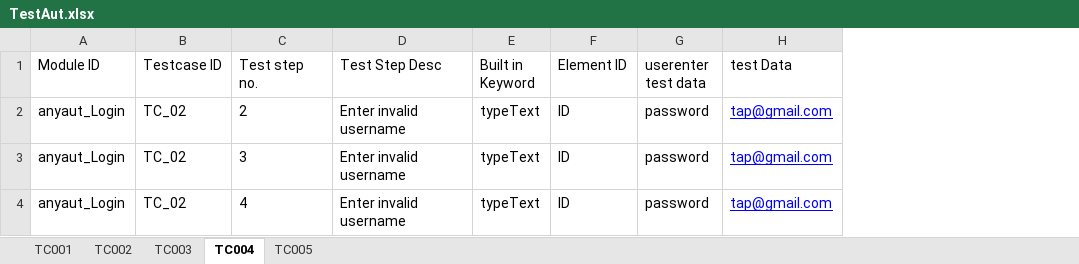
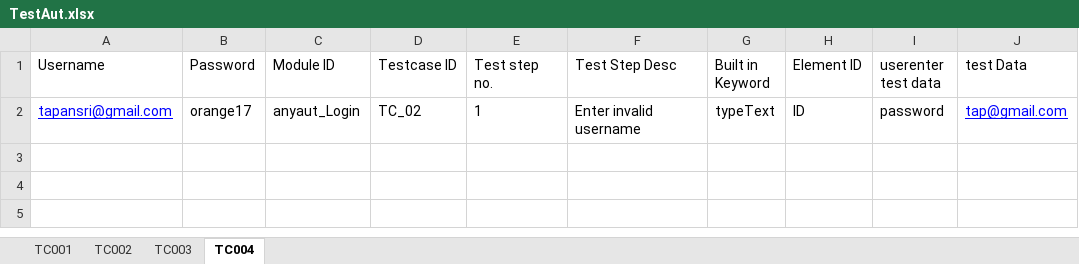
Before and after one commit to tpshe/Gitrepo, an Excel workbook: UIanyAut/src/main/java/anyAut/Automation/UIanyAut/data/TestAut.xlsx, sheet TC004, drawn as a sheet; values as stored, in another font and other column widths than the file's, no borders; removed rows and columns are numbered as before the commit, all else as after; the diff names each change by its address in the sheet, - before the commit and + after, or states it on an @@ line.

```diff
--- a/UIanyAut/src/main/java/anyAut/Automation/UIanyAut/data/TestAut.xlsx (sheet TC004)
+++ b/UIanyAut/src/main/java/anyAut/Automation/UIanyAut/data/TestAut.xlsx (sheet TC004)
-sheet tab: TC005
+column A (Username), row 2: tapansri@gmail.com
+column B (Password), row 2: orange17
-E2 (Test step no.): 2
+E2 (Test step no.): 1
-row 3: anyaut_Login | TC_02 | 3 | Enter invalid username | typeText | ID | password | tap@gmail.com
-row 4: anyaut_Login | TC_02 | 4 | Enter invalid username | typeText | ID | password | tap@gmail.com
```
Also changed, not shown: 1 other file.
